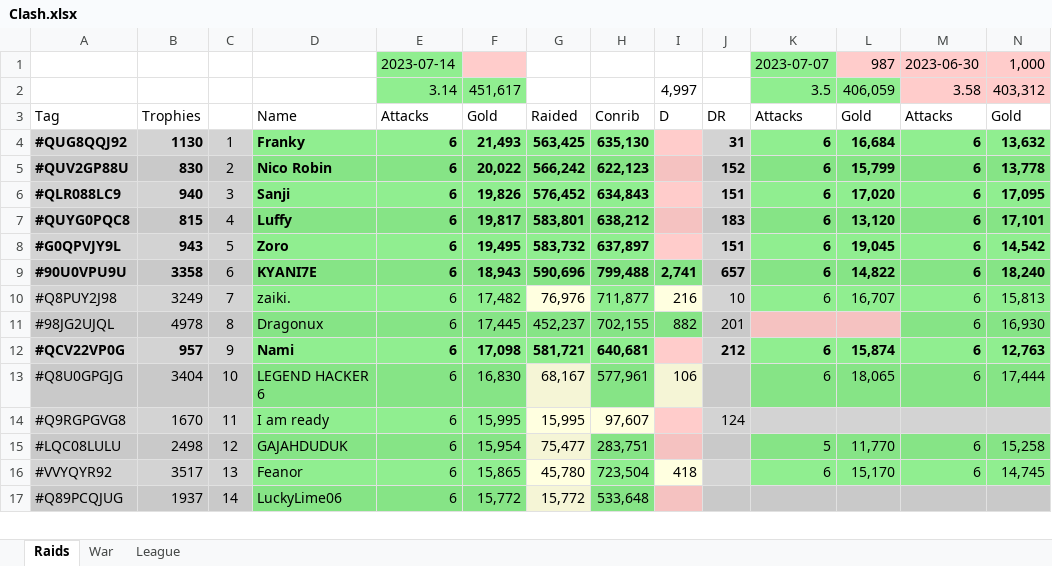
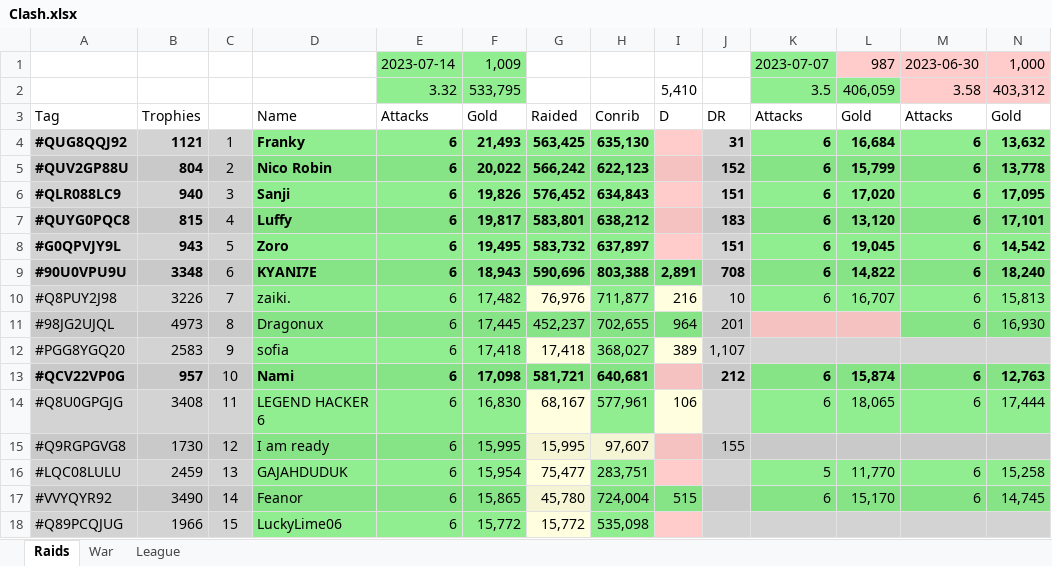
Before and after one commit to KYANI7E/Clans, an Excel workbook: Clash.xlsx, sheet Raids, drawn as a sheet; only a part is shown; values as stored, in another font and other column widths than the file's, no borders; addresses are those after the commit; rows hold the shown columns only; the diff covers the shown part only; the diff names each change by its address in the sheet, - before the commit and + after, or states it on an @@ line.

Commit message:
updating the clash file from bat automatic run

```diff
--- a/Clash.xlsx (sheet Raids)
+++ b/Clash.xlsx (sheet Raids)
-F1: (empty)
+F1: 1,009
-F1 fill: #FFCCCB
+F1 fill: #90EE90
-E2: 3.14
+E2: 3.32
-F2: 451,617
+F2: 533,795
-I2: 4,997
+I2: 5,410
-B4: 1130
+B4: 1121
-B5: 830
+B5: 804
-B9: 3358
+B9: 3348
-H9: 799,488
+H9: 803,388
-I9: 2,741
+I9: 2,891
-J9: 657
+J9: 708
-B10: 3249
+B10: 3226
-B11: 4978
+B11: 4973
-H11: 702,155
+H11: 702,655
-I11: 882
+I11: 964
+row 12: #PGG8YGQ20 | 2583 | 9 | sofia | 6 | 17,418 | 17,418 | 368,027 | 389 | 1,107
-C13: 9
+C13: 10
-B14: 3404
+B14: 3408
-C14: 10
+C14: 11
-B15: 1670
+B15: 1730
-C15: 11
+C15: 12
-J15: 124
+J15: 155
-B16: 2498
+B16: 2459
-C16: 12
+C16: 13
-B17: 3517
+B17: 3490
-C17: 13
+C17: 14
-H17: 723,504
+H17: 724,004
-I17: 418
+I17: 515
-I17 fill: #FFFFE0
+I17 fill: #86E486
-B18: 1937
+B18: 1966
-C18: 14
+C18: 15
-H18: 533,648
+H18: 535,098
```
Also changed, not shown: 9 added rows, 10 removed rows, 53 edited cells and cell formats elsewhere in this sheet, sheet War.
